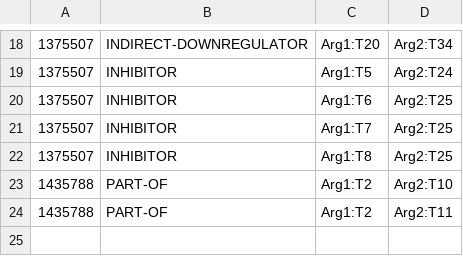
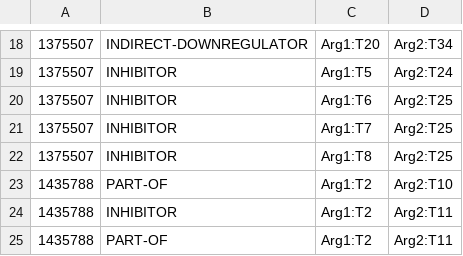
Before and after one commit to tonifuc3m/drugprot-evaluation-library, a TSV file: gs-data/gs_relations.tsv, drawn as a sheet; only a part is shown, gaps mark what is left out; the diff names each change by its address in the sheet, - before the commit and + after, or states it on an @@ line.

Commit message:
Solve bug concerning pairs with multiple relation types

```diff
--- a/gs-data/gs_relations.tsv
+++ b/gs-data/gs_relations.tsv
+row 24: 1435788 | INHIBITOR | Arg1:T2 | Arg2:T11
```
Also changed, not shown: 2 other files.
